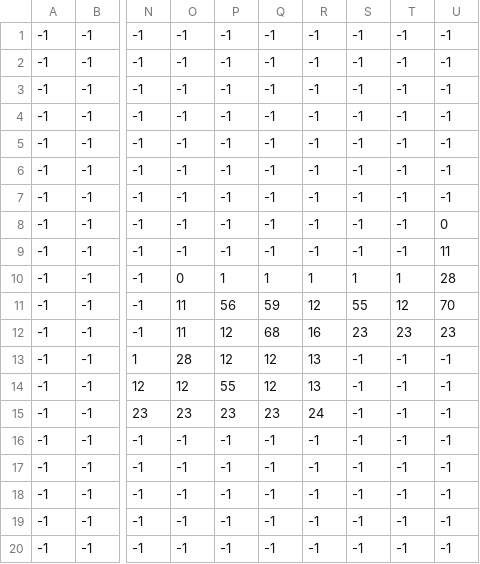
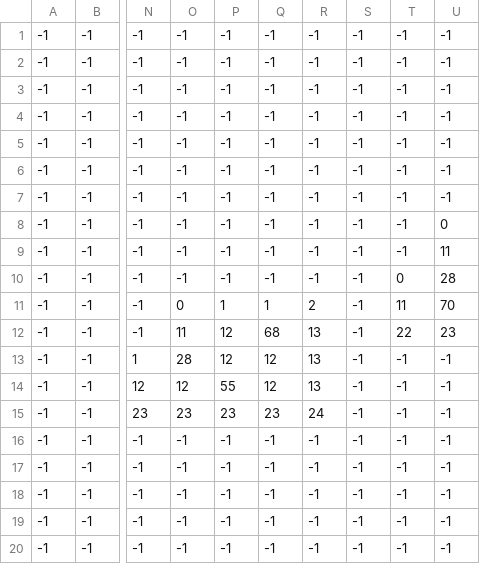
Before and after one commit to Scratchesque/Core, a CSV file: game/environments/map/Level_1/Level_1_terrain.csv, drawn as a sheet; only a part is shown, gaps mark what is left out; the diff names each change by its address in the sheet, - before the commit and + after, or states it on an @@ line.

```diff
--- a/game/environments/map/Level_1/Level_1_terrain.csv
+++ b/game/environments/map/Level_1/Level_1_terrain.csv
-O10: 0
+O10: -1
-P10: 1
+P10: -1
-Q10: 1
+Q10: -1
-R10: 1
+R10: -1
-S10: 1
+S10: -1
-T10: 1
+T10: 0
-O11: 11
+O11: 0
-P11: 56
+P11: 1
-Q11: 59
+Q11: 1
-R11: 12
+R11: 2
-S11: 55
+S11: -1
-T11: 12
+T11: 11
-R12: 16
+R12: 13
-S12: 23
+S12: -1
-T12: 23
+T12: 22
```
Also changed, not shown: game/environments/map/Level_1/start_pos.csv, 22 other files.
